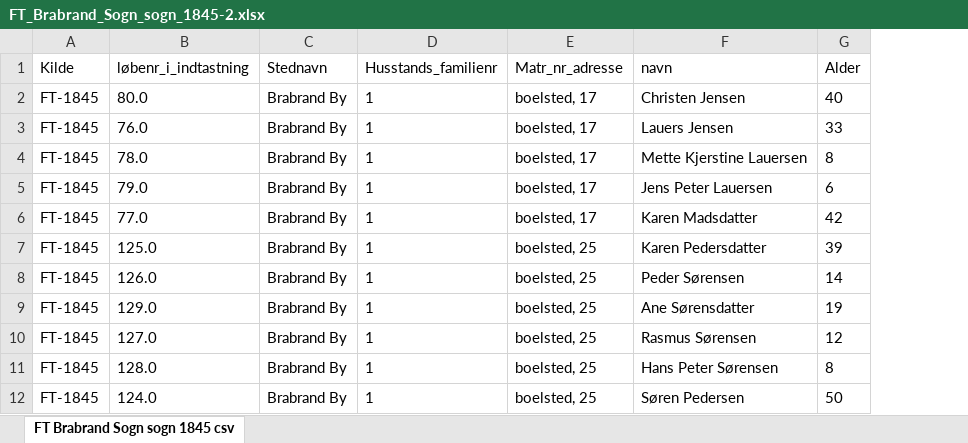
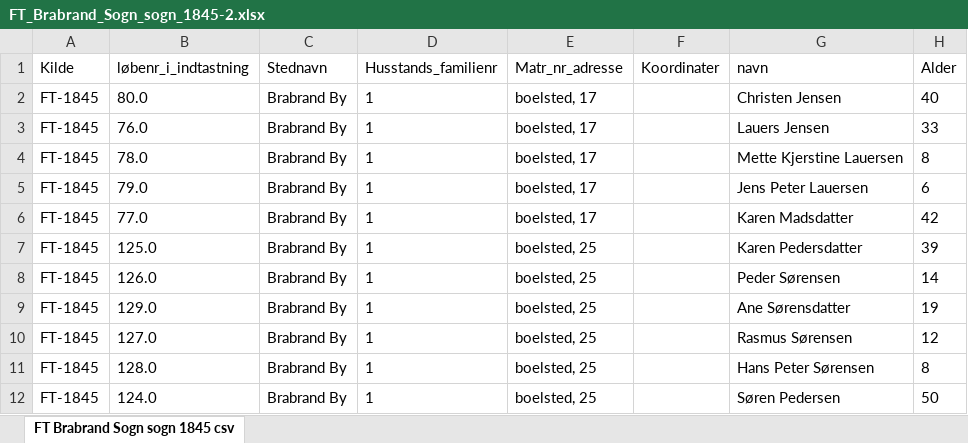
Before and after one commit to ErikOehlerich/Brabrand-igennem-tiden, an Excel workbook: Folketællinger/FT_Brabrand_Sogn_sogn_1845-2.xlsx, sheet FT Brabrand Sogn sogn 1845 csv, drawn as a sheet; only a part is shown; values as stored, in another font and other column widths than the file's, no borders; the diff names each change by its address in the sheet, - before the commit and + after, or states it on an @@ line.

Commit message:
tt

```diff
--- a/Folketællinger/FT_Brabrand_Sogn_sogn_1845-2.xlsx (sheet FT Brabrand Sogn sogn 1845 csv)
+++ b/Folketællinger/FT_Brabrand_Sogn_sogn_1845-2.xlsx (sheet FT Brabrand Sogn sogn 1845 csv)
+column F (Koordinater), empty
```
